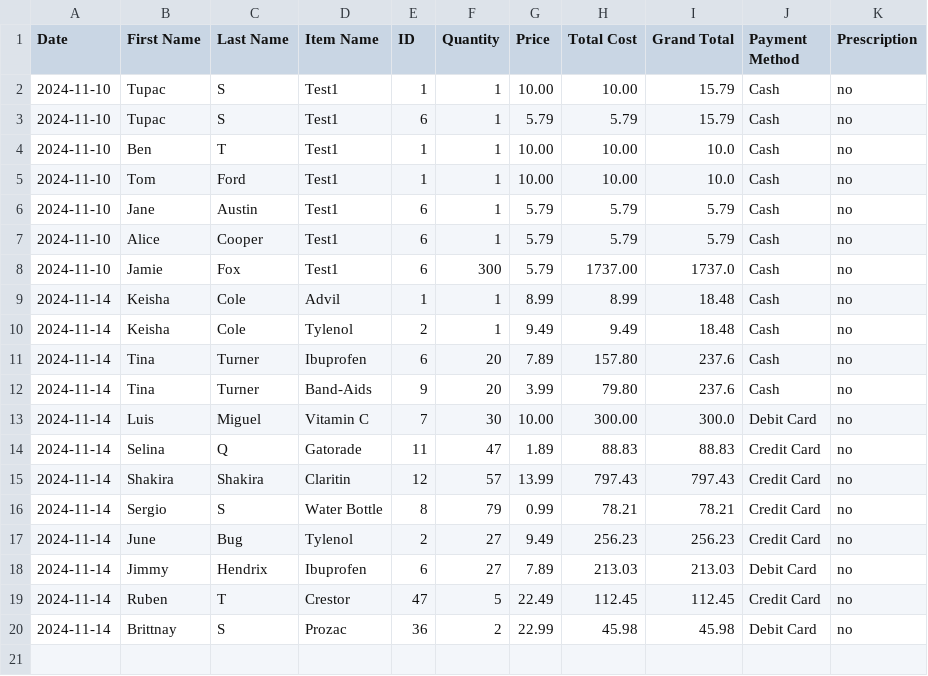
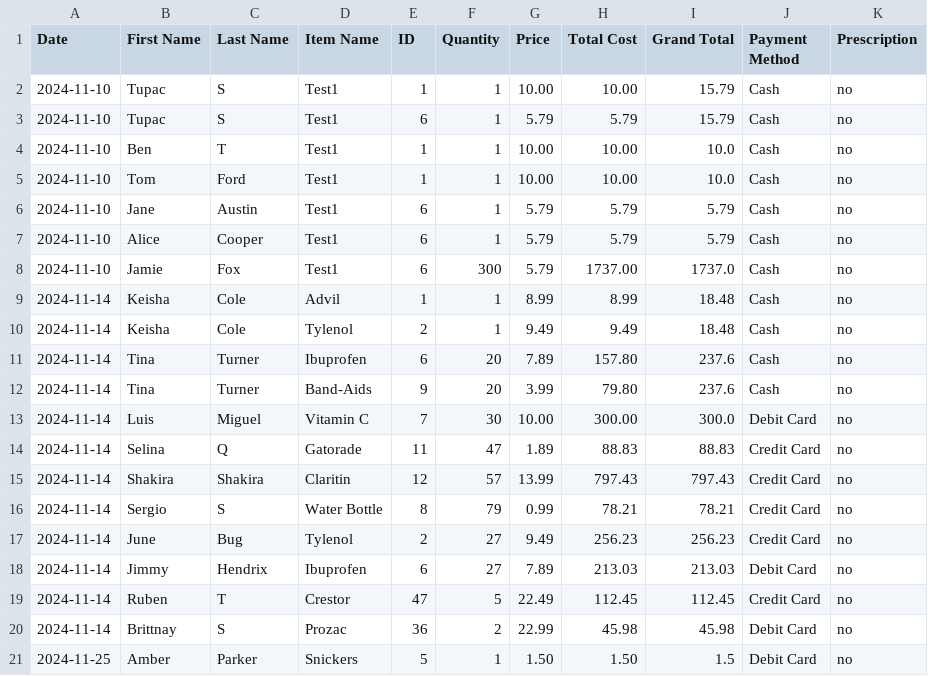
Before and after one commit to BennettPJ/SFWE403-Sem-Proj, a CSV file: DBFiles/db_purchase_data.csv, drawn as a sheet; the diff names each change by its address in the sheet, - before the commit and + after, or states it on an @@ line.

```diff
--- a/DBFiles/db_purchase_data.csv
+++ b/DBFiles/db_purchase_data.csv
+row 21: 2024-11-25 | Amber | Parker | Snickers | 5 | 1 | 1.50 | 1.50 | 1.5 | Debit Card | no
```
Also changed, not shown: DBFiles/db_inventory.csv, DBFiles/db_prescriptions.csv, 5 other files.
